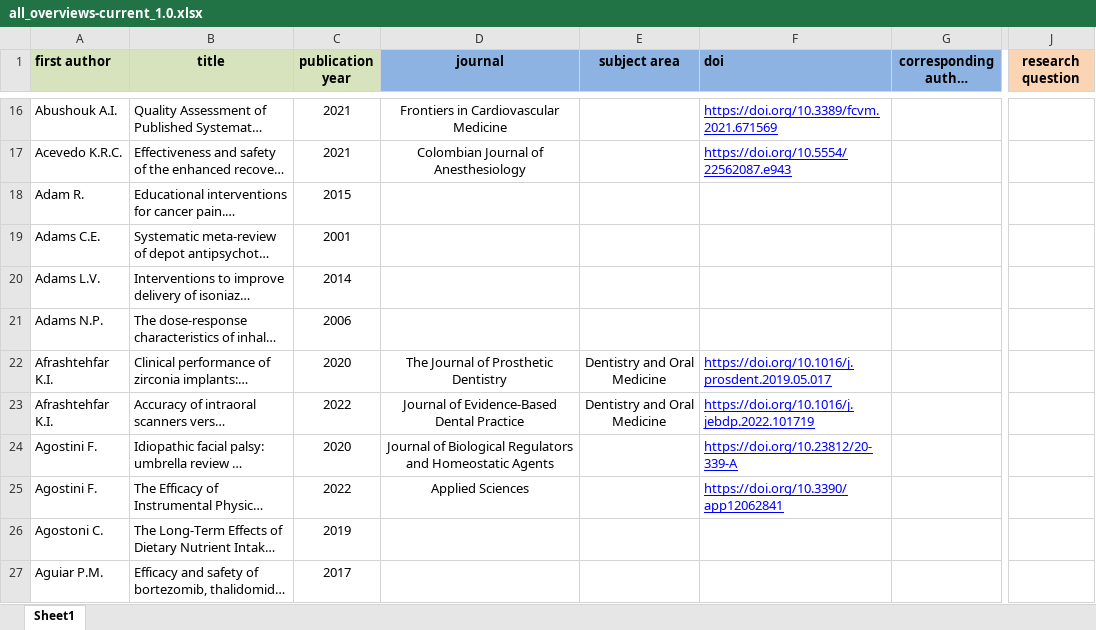
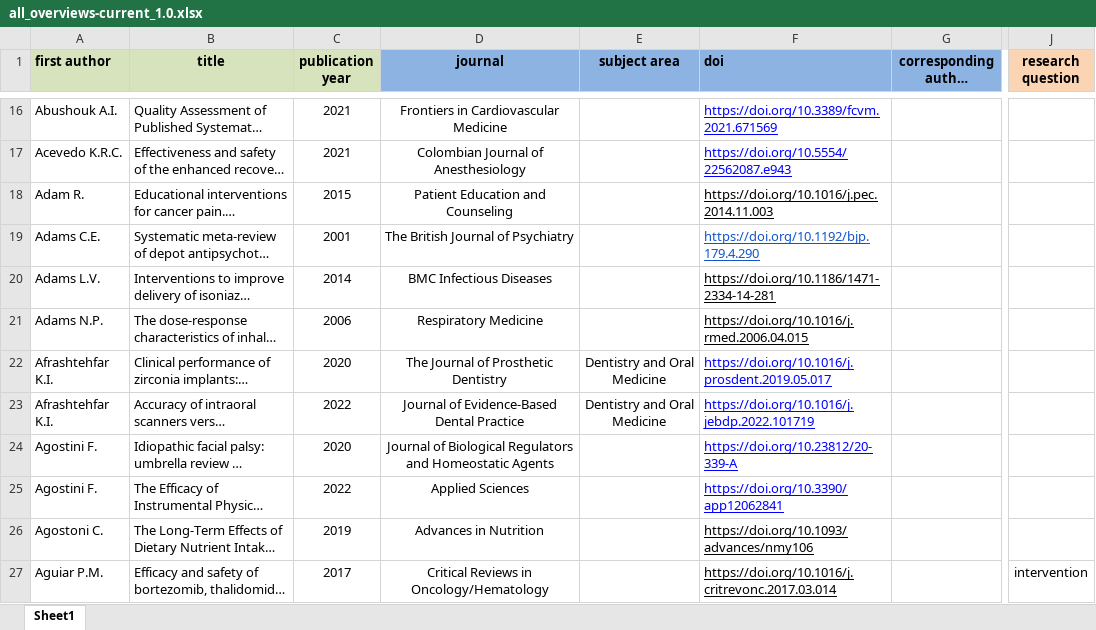
Before and after one commit to bougioukas/overview_megadatabase, an Excel workbook: _site/data/all_overviews-current_1.0.xlsx, sheet Sheet1, drawn as a sheet; only a part is shown, gaps mark what is left out; long unchanged cells end in …; values as stored, in another font and other column widths than the file's, no borders; the diff covers the shown part only; the diff names each change by its address in the sheet, - before the commit and + after, or states it on an @@ line.

```diff
--- a/_site/data/all_overviews-current_1.0.xlsx (sheet Sheet1)
+++ b/_site/data/all_overviews-current_1.0.xlsx (sheet Sheet1)
-D18 (journal): (empty)
+D18 (journal): Patient Education and Counseling
-F18 (doi): (empty)
+F18 (doi): https://doi.org/10.1016/j.pec.2014.11.003
-D19 (journal): (empty)
+D19 (journal): The British Journal of Psychiatry
-F19 (doi): (empty)
+F19 (doi): https://doi.org/10.1192/bjp.179.4.290
-D20 (journal): (empty)
+D20 (journal): BMC Infectious Diseases
-F20 (doi): (empty)
+F20 (doi): https://doi.org/10.1186/1471-2334-14-281
-D21 (journal): (empty)
+D21 (journal): Respiratory Medicine
-F21 (doi): (empty)
+F21 (doi): https://doi.org/10.1016/j.rmed.2006.04.015
-D26 (journal): (empty)
+D26 (journal): Advances in Nutrition
-F26 (doi): (empty)
+F26 (doi): https://doi.org/10.1093/advances/nmy106
-D27 (journal): (empty)
+D27 (journal): Critical Reviews in Oncology/Hematology
-F27 (doi): (empty)
+F27 (doi): https://doi.org/10.1016/j.critrevonc.2017.03.014
-J27 (research question): (empty)
+J27 (research question): intervention
```
Also changed, not shown: 15 added rows, 1 removed row and 38 edited cells elsewhere in this sheet, _site/data/methods.xlsx, data/all_overviews-current_1.0.xlsx, 11 other files.
